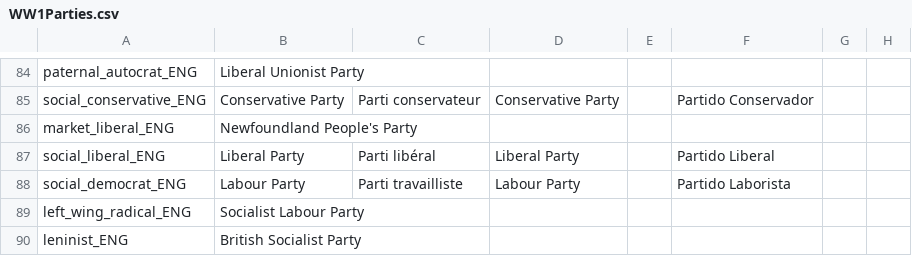
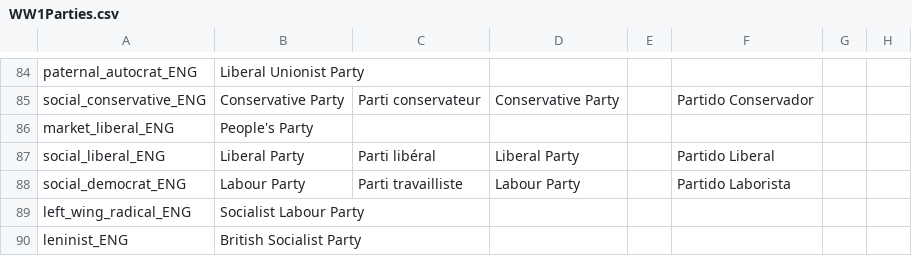
Before and after one commit to dthird3/ww1tfh, a CSV file: localisation/WW1Parties.csv, drawn as a sheet; only a part is shown, gaps mark what is left out; the diff names each change by its address in the sheet, - before the commit and + after, or states it on an @@ line.

```diff
--- a/localisation/WW1Parties.csv
+++ b/localisation/WW1Parties.csv
-B86: Newfoundland People's Party
+B86: People's Party
```
